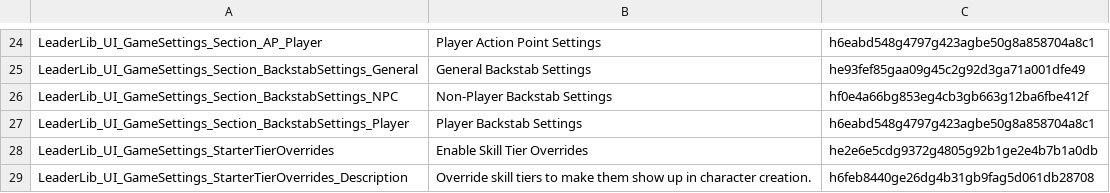
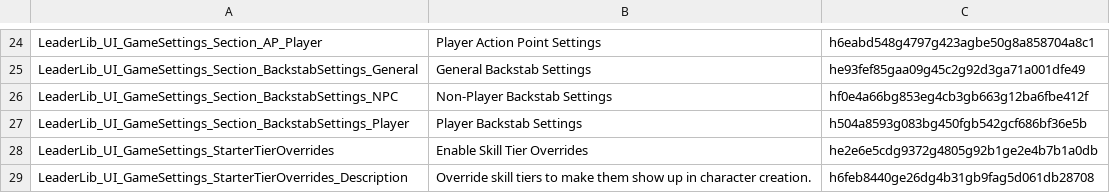
Before and after one commit to LaughingLeader-DOS2-Mods/LeaderLib, a TSV file: LocalKeys/LeaderLib_GameSettings.tsv, drawn as a sheet; only a part is shown, gaps mark what is left out.

```diff
--- a/LocalKeys/LeaderLib_GameSettings.tsv
+++ b/LocalKeys/LeaderLib_GameSettings.tsv
@@ -26,3 +26,3 @@ LeaderLib_UI_GameSettings_Section_BackstabSettings_General	General Backstab Sett
 LeaderLib_UI_GameSettings_Section_BackstabSettings_NPC	Non-Player Backstab Settings	hf0e4a66bg853eg4cb3gb663g12ba6fbe412f
-LeaderLib_UI_GameSettings_Section_BackstabSettings_Player	Player Backstab Settings	h6eabd548g4797g423agbe50g8a858704a8c1
+LeaderLib_UI_GameSettings_Section_BackstabSettings_Player	Player Backstab Settings	h504a8593g083bg450fgb542gcf686bf36e5b
 LeaderLib_UI_GameSettings_StarterTierOverrides	Enable Skill Tier Overrides	he2e6e5cdg9372g4805g92b1ge2e4b7b1a0db
```
Also changed, not shown: 13 other files.
